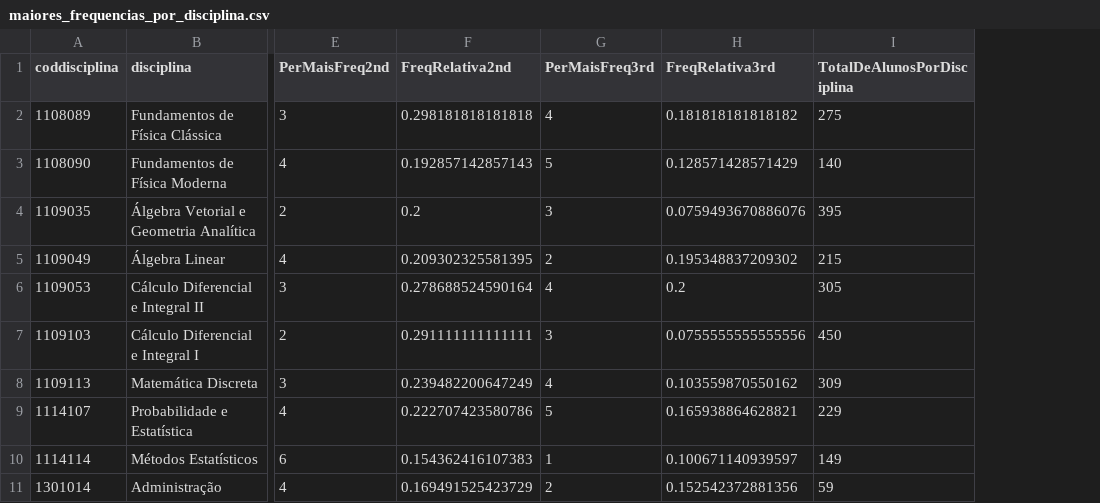
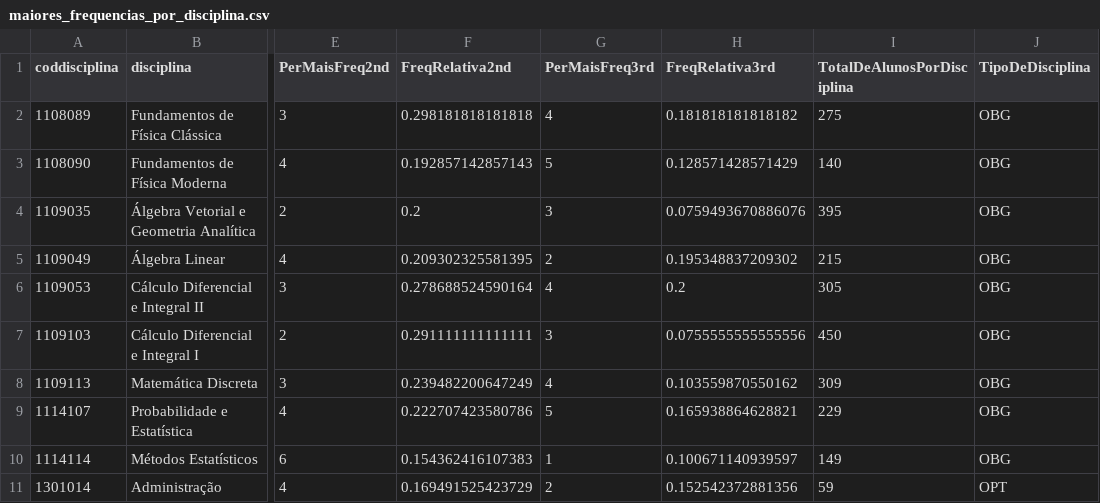
Before and after one commit to analytics-ufcg/ccc-analytics, a CSV file: ccc-analytics-2.0/data/maiores_frequencias_por_disciplina.csv, drawn as a sheet; only a part is shown, gaps mark what is left out; the diff names each change by its address in the sheet, - before the commit and + after, or states it on an @@ line.

```diff
--- a/ccc-analytics-2.0/data/maiores_frequencias_por_disciplina.csv
+++ b/ccc-analytics-2.0/data/maiores_frequencias_por_disciplina.csv
+column J (TipoDeDisciplina), rows 2-11: OBG | OBG | OBG | OBG | OBG | OBG | OBG | OBG | OBG | OPT
```
Also changed, not shown: ccc-analytics-2.0/data/arquivo_informacao_das_disciplinas.csv, ccc-analytics-2.0/data/grade-disciplinas-por-periodo.csv, 5 other files.
